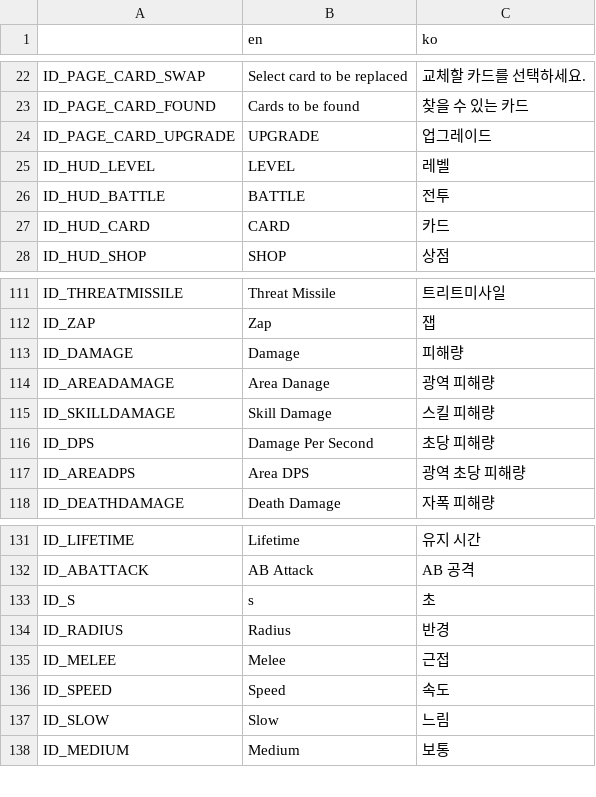
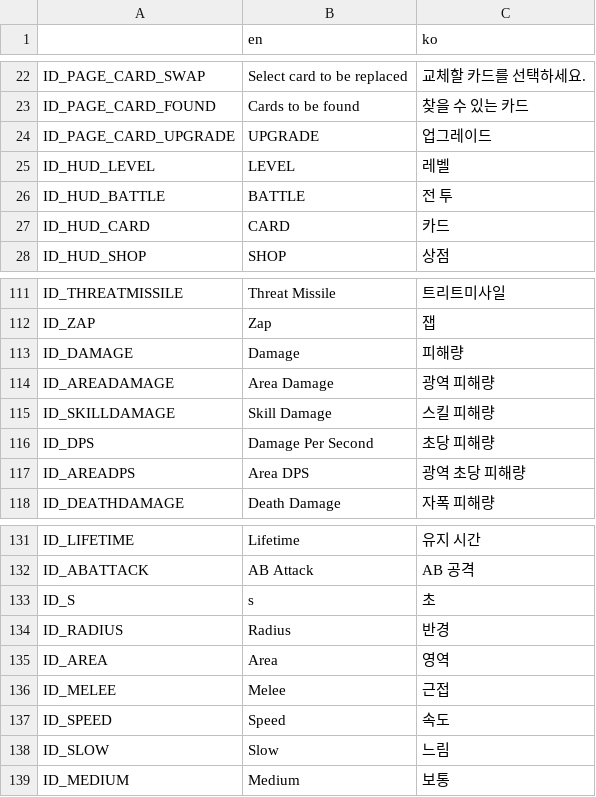
Before and after one commit to humblers/spaceknights, a CSV file: client/translation/lobby.csv, drawn as a sheet; only a part is shown, gaps mark what is left out.

```diff
--- a/client/translation/lobby.csv
+++ b/client/translation/lobby.csv
@@ -25,3 +25,3 @@ ID_PAGE_CARD_UPGRADE,UPGRADE,업그레이드
 ID_HUD_LEVEL,LEVEL,레벨
-ID_HUD_BATTLE,BATTLE,전투
+ID_HUD_BATTLE,BATTLE,전  투
 ID_HUD_CARD,CARD,카드
@@ -113,3 +113,3 @@ ID_ZAP,Zap,잽
 ID_DAMAGE,Damage,피해량
-ID_AREADAMAGE,Area Danage,광역 피해량
+ID_AREADAMAGE,Area Damage,광역 피해량
 ID_SKILLDAMAGE,Skill Damage,스킬 피해량
@@ -134,2 +134,3 @@ ID_S,s,초
 ID_RADIUS,Radius,반경
+ID_AREA,Area,영역
 ID_MELEE,Melee,근접
```
Also changed, not shown: client/translation/leader_skill.csv, 7 other files.
